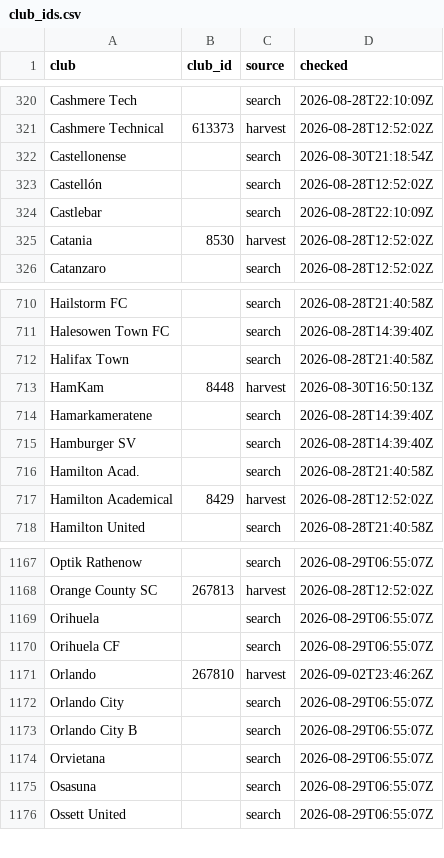
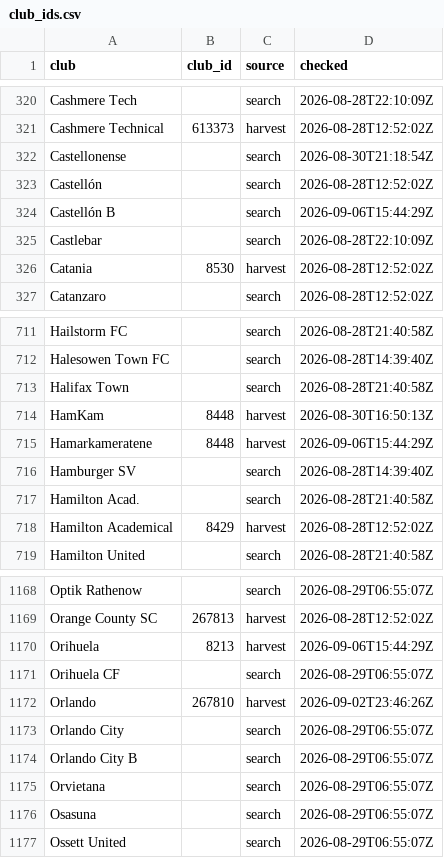
Before and after one commit to JustPatrickG/footballers.ie, a CSV file: data/api/club_ids.csv, drawn as a sheet; only a part is shown, gaps mark what is left out.

```diff
--- a/data/api/club_ids.csv
+++ b/data/api/club_ids.csv
@@ -323,2 +323,3 @@ Castellonense,,search,2026-08-30T21:18:54Z
 Castellón,,search,2026-08-28T12:52:02Z
+Castellón B,,search,2026-09-06T15:44:29Z
 Castlebar,,search,2026-08-28T22:10:09Z
@@ -713,3 +714,3 @@ Halifax Town,,search,2026-08-28T21:40:58Z
 HamKam,8448,harvest,2026-08-30T16:50:13Z
-Hamarkameratene,,search,2026-08-28T14:39:40Z
+Hamarkameratene,8448,harvest,2026-09-06T15:44:29Z
 Hamburger SV,,search,2026-08-28T14:39:40Z
@@ -1168,3 +1169,3 @@ Optik Rathenow,,search,2026-08-29T06:55:07Z
 Orange County SC,267813,harvest,2026-08-28T12:52:02Z
-Orihuela,,search,2026-08-29T06:55:07Z
+Orihuela,8213,harvest,2026-09-06T15:44:29Z
 Orihuela CF,,search,2026-08-29T06:55:07Z
```
Also changed, not shown: data/api/lineups.csv, data/api/matches.csv, 6 other files.
